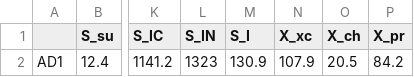
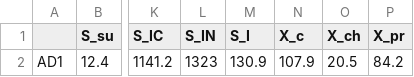
Before and after one commit to QSD-Group/EXPOsan, a CSV file: exposan/bsm2/data/adm1init.csv, drawn as a sheet; only a part is shown, gaps mark what is left out; the diff names each change by its address in the sheet, - before the commit and + after, or states it on an @@ line.

```diff
--- a/exposan/bsm2/data/adm1init.csv
+++ b/exposan/bsm2/data/adm1init.csv
-N1: X_xc
+N1: X_c
```
Also changed, not shown: 1 other file.
